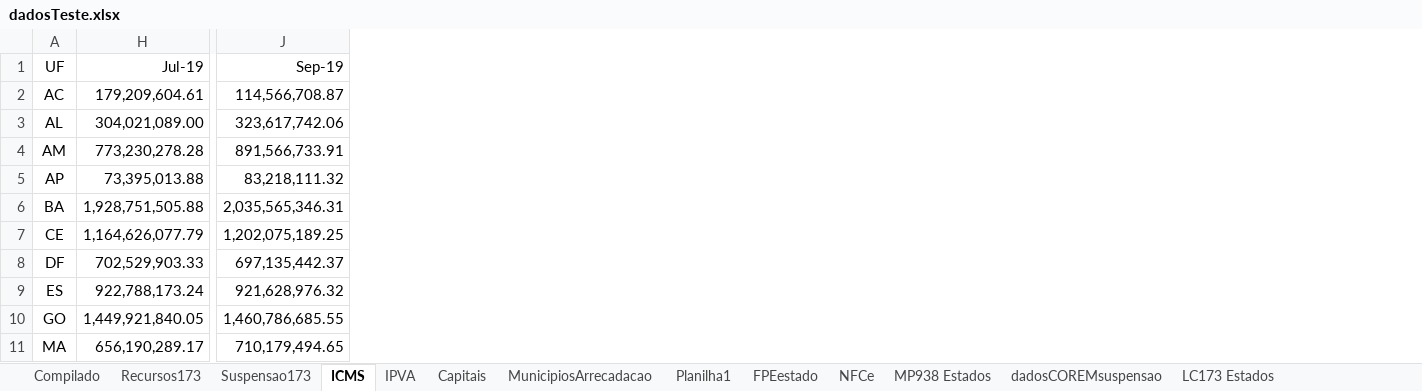
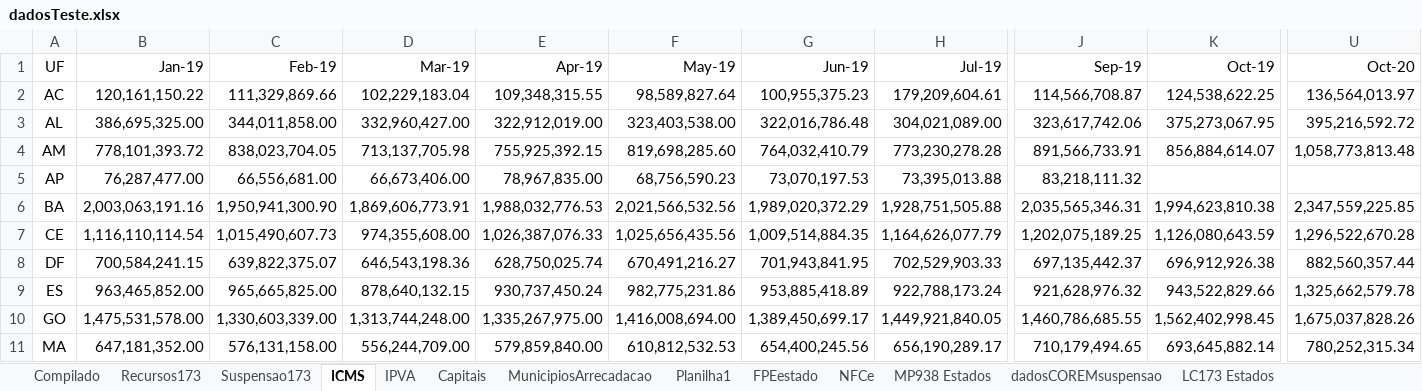
Before and after one commit to frsegundo/monitora-suporte-federativo, an Excel workbook: dadosTeste.xlsx, sheet ICMS, drawn as a sheet; only a part is shown, gaps mark what is left out; values as stored, in another font and other column widths than the file's, no borders; the diff names each change by its address in the sheet, - before the commit and + after, or states it on an @@ line.

```diff
--- a/dadosTeste.xlsx (sheet ICMS)
+++ b/dadosTeste.xlsx (sheet ICMS)
@@ column B (Jan-19) unhidden, rows 2-11: 120,161,150.22 | 386,695,325.00 | 778,101,393.72 | 76,287,477.00 | 2,003,063,191.16 | 1,116,110,114.54 | 700,584,241.15 | 963,465,852.00 | 1,475,531,578.00 | 647,181,352.00 @@
@@ column C (Feb-19) unhidden, rows 2-11: 111,329,869.66 | 344,011,858.00 | 838,023,704.05 | 66,556,681.00 | 1,950,941,300.90 | 1,015,490,607.73 | 639,822,375.07 | 965,665,825.00 | 1,330,603,339.00 | 576,131,158.00 @@
@@ column D (Mar-19) unhidden, rows 2-11: 102,229,183.04 | 332,960,427.00 | 713,137,705.98 | 66,673,406.00 | 1,869,606,773.91 | 974,355,608.00 | 646,543,198.36 | 878,640,132.15 | 1,313,744,248.00 | 556,244,709.00 @@
@@ column E (Apr-19) unhidden, rows 2-11: 109,348,315.55 | 322,912,019.00 | 755,925,392.15 | 78,967,835.00 | 1,988,032,776.53 | 1,026,387,076.33 | 628,750,025.74 | 930,737,450.24 | 1,335,267,975.00 | 579,859,840.00 @@
@@ column F (May-19) unhidden, rows 2-11: 98,589,827.64 | 323,403,538.00 | 819,698,285.60 | 68,756,590.23 | 2,021,566,532.56 | 1,025,656,435.56 | 670,491,216.27 | 982,775,231.86 | 1,416,008,694.00 | 610,812,532.53 @@
@@ column G (Jun-19) unhidden, rows 2-11: 100,955,375.23 | 322,016,786.48 | 764,032,410.79 | 73,070,197.53 | 1,989,020,372.29 | 1,009,514,884.35 | 701,943,841.95 | 953,885,418.89 | 1,389,450,699.17 | 654,400,245.56 @@
+column K (Oct-19), rows 2-11: 124,538,622.25 | 375,273,067.95 | 856,884,614.07 |  | 1,994,623,810.38 | 1,126,080,643.59 | 696,912,926.38 | 943,522,829.66 | 1,562,402,998.45 | 693,645,882.14
+column U (Oct-20), rows 2-11: 136,564,013.97 | 395,216,592.72 | 1,058,773,813.48 |  | 2,347,559,225.85 | 1,296,522,670.28 | 882,560,357.44 | 1,325,662,579.78 | 1,675,037,828.26 | 780,252,315.34
```
Also changed, not shown: sheet Planilha1, sheet Compilado, sheet IPVA, sheet Recursos173, sheet Suspensao173, formulas that keep their value, 1 other file.
